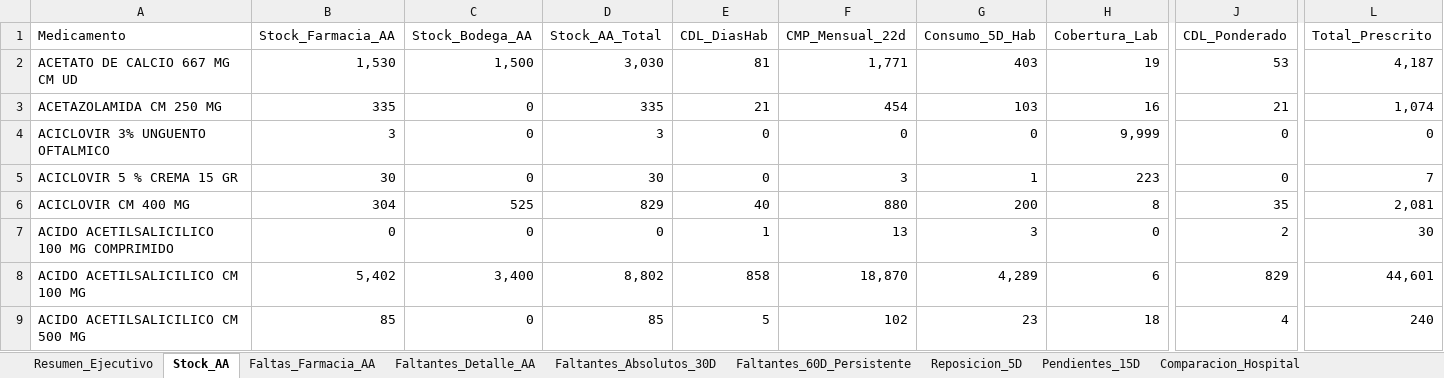
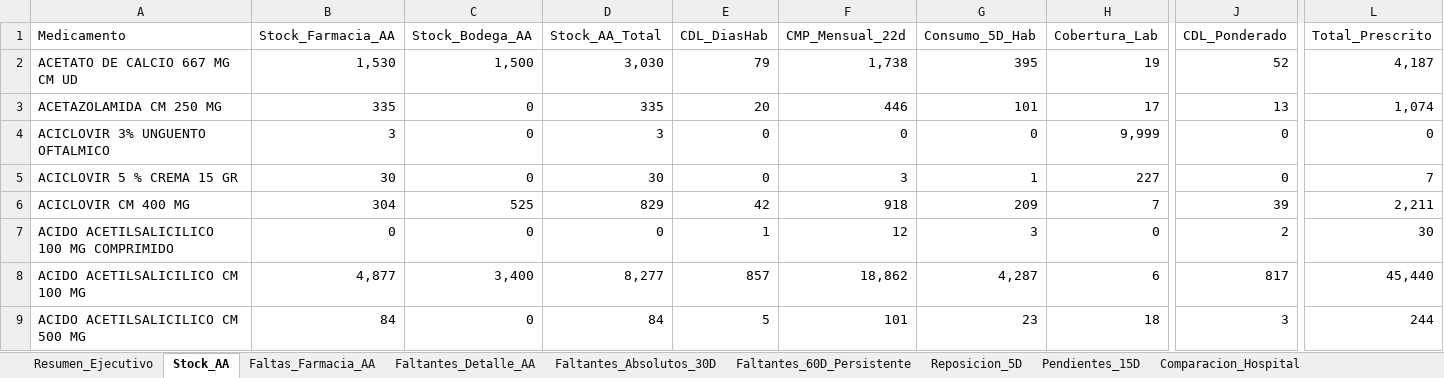
Before and after one commit to danielalfonsocc-rgb/maestro-aa-farmacia, an Excel workbook: Consolidado_AA_MAESTRO.xlsx, sheet Stock_AA, drawn as a sheet; only a part is shown, gaps mark what is left out; values as stored, in another font and other column widths than the file's, no cell formats; the diff covers the shown part only; the diff names each change by its address in the sheet, - before the commit and + after, or states it on an @@ line.

```diff
--- a/Consolidado_AA_MAESTRO.xlsx (sheet Stock_AA)
+++ b/Consolidado_AA_MAESTRO.xlsx (sheet Stock_AA)
-E2 (CDL_DiasHab): 81
+E2 (CDL_DiasHab): 79
-F2 (CMP_Mensual_22d): 1,771
+F2 (CMP_Mensual_22d): 1,738
-G2 (Consumo_5D_Hab): 403
+G2 (Consumo_5D_Hab): 395
-J2 (CDL_Ponderado): 53
+J2 (CDL_Ponderado): 52
-E3 (CDL_DiasHab): 21
+E3 (CDL_DiasHab): 20
-F3 (CMP_Mensual_22d): 454
+F3 (CMP_Mensual_22d): 446
-G3 (Consumo_5D_Hab): 103
+G3 (Consumo_5D_Hab): 101
-H3 (Cobertura_Lab): 16
+H3 (Cobertura_Lab): 17
-J3 (CDL_Ponderado): 21
+J3 (CDL_Ponderado): 13
-H5 (Cobertura_Lab): 223
+H5 (Cobertura_Lab): 227
-E6 (CDL_DiasHab): 40
+E6 (CDL_DiasHab): 42
-F6 (CMP_Mensual_22d): 880
+F6 (CMP_Mensual_22d): 918
-G6 (Consumo_5D_Hab): 200
+G6 (Consumo_5D_Hab): 209
-H6 (Cobertura_Lab): 8
+H6 (Cobertura_Lab): 7
-J6 (CDL_Ponderado): 35
+J6 (CDL_Ponderado): 39
-L6 (Total_Prescrito): 2,081
+L6 (Total_Prescrito): 2,211
-F7 (CMP_Mensual_22d): 13
+F7 (CMP_Mensual_22d): 12
-B8 (Stock_Farmacia_AA): 5,402
+B8 (Stock_Farmacia_AA): 4,877
-D8 (Stock_AA_Total): 8,802
+D8 (Stock_AA_Total): 8,277
-E8 (CDL_DiasHab): 858
+E8 (CDL_DiasHab): 857
-F8 (CMP_Mensual_22d): 18,870
+F8 (CMP_Mensual_22d): 18,862
-G8 (Consumo_5D_Hab): 4,289
+G8 (Consumo_5D_Hab): 4,287
-J8 (CDL_Ponderado): 829
+J8 (CDL_Ponderado): 817
-L8 (Total_Prescrito): 44,601
+L8 (Total_Prescrito): 45,440
-B9 (Stock_Farmacia_AA): 85
+B9 (Stock_Farmacia_AA): 84
-D9 (Stock_AA_Total): 85
+D9 (Stock_AA_Total): 84
-F9 (CMP_Mensual_22d): 102
+F9 (CMP_Mensual_22d): 101
-J9 (CDL_Ponderado): 4
+J9 (CDL_Ponderado): 3
-L9 (Total_Prescrito): 240
+L9 (Total_Prescrito): 244
```
Also changed, not shown: 1745 edited cells elsewhere in this sheet, sheet Pedido_Farm_Bodega, sheet Pedido_Repos_Bodega, sheet Consumo_Mensual, sheet Tendencia_Semanal, sheet SGLI_Estres, sheet Reposicion_5D, 13 more sheets, cell formats, Resumen_Pedidos_AA.xlsx, 1 other file.
